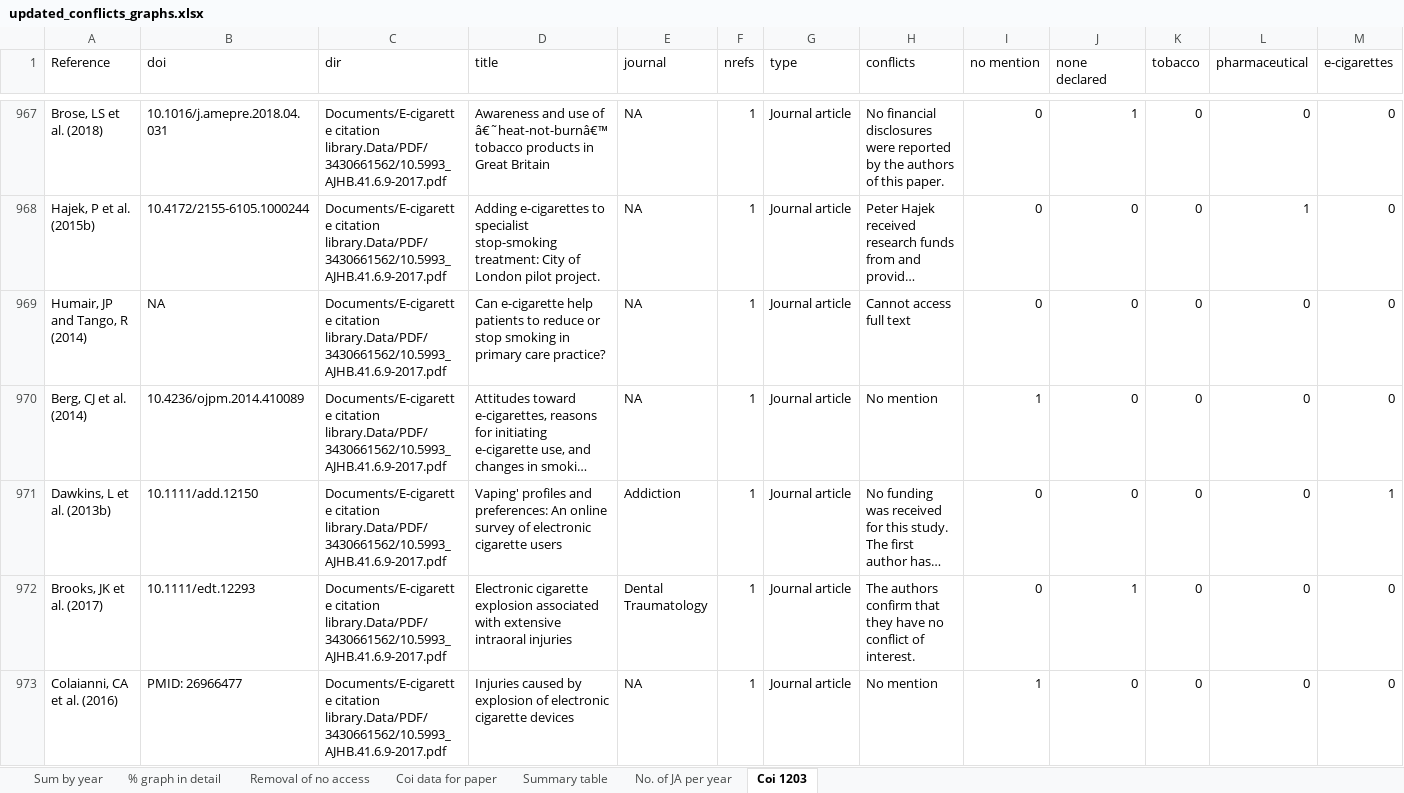
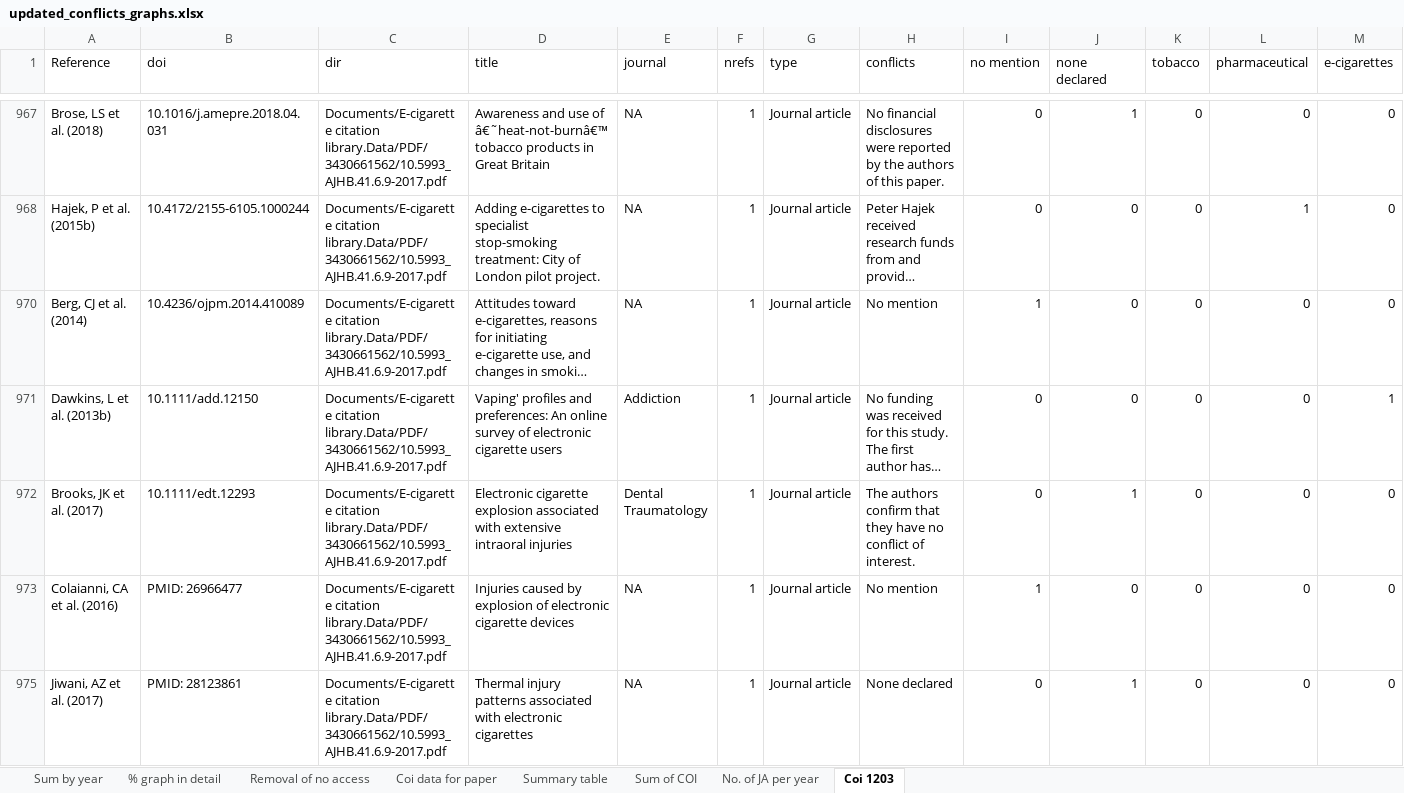
Before and after one commit to marissasmith8/Citation-Network-Analysis, an Excel workbook: data/updated_conflicts_graphs.xlsx, sheet Coi 1203, drawn as a sheet; only a part is shown, gaps mark what is left out; the shorter side is filled out with more unchanged rows; long unchanged cells end in …; values as stored, in another font and other column widths than the file's, no borders; removed rows and columns are numbered as before the commit, all else as after; rows hold the shown columns only; the diff covers the shown part only; the diff names each change by its address in the sheet, - before the commit and + after, or states it on an @@ line.

```diff
--- a/data/updated_conflicts_graphs.xlsx (sheet Coi 1203)
+++ b/data/updated_conflicts_graphs.xlsx (sheet Coi 1203)
+sheet tab: Sum of COI
@@ row 969 hidden: Humair, JP and Tango, R (2014) | NA | Documents/E-cigarette citation library.Data/PDF/3430661562/10.5993_AJHB.41.6.9-2017.pdf | Can e-cigarette help patients to reduce or stop smoking in primary care practice? | NA | 1 | Journal article | Cannot access full text | 0 | 0 | 0 | 0 | 0 @@
```
Also changed, not shown: 16 added rows, 3 removed rows, 83 hidden or unhidden rows and 3 edited cells elsewhere in this sheet, sheet Summary table, sheet Coi data for paper, sheet No. of JA per year, sheet Sum by year, sheet Removal of no access, formulas that keep their value, charts or pictures, 2 other files.
